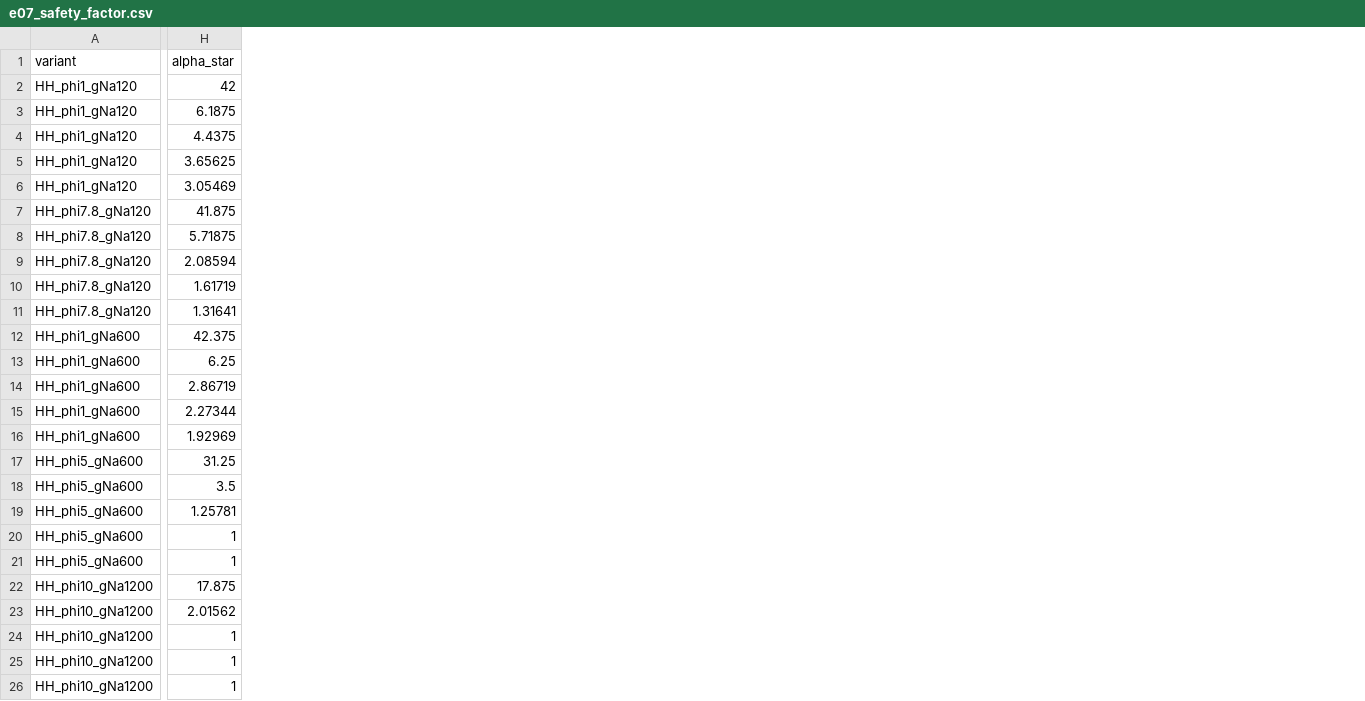
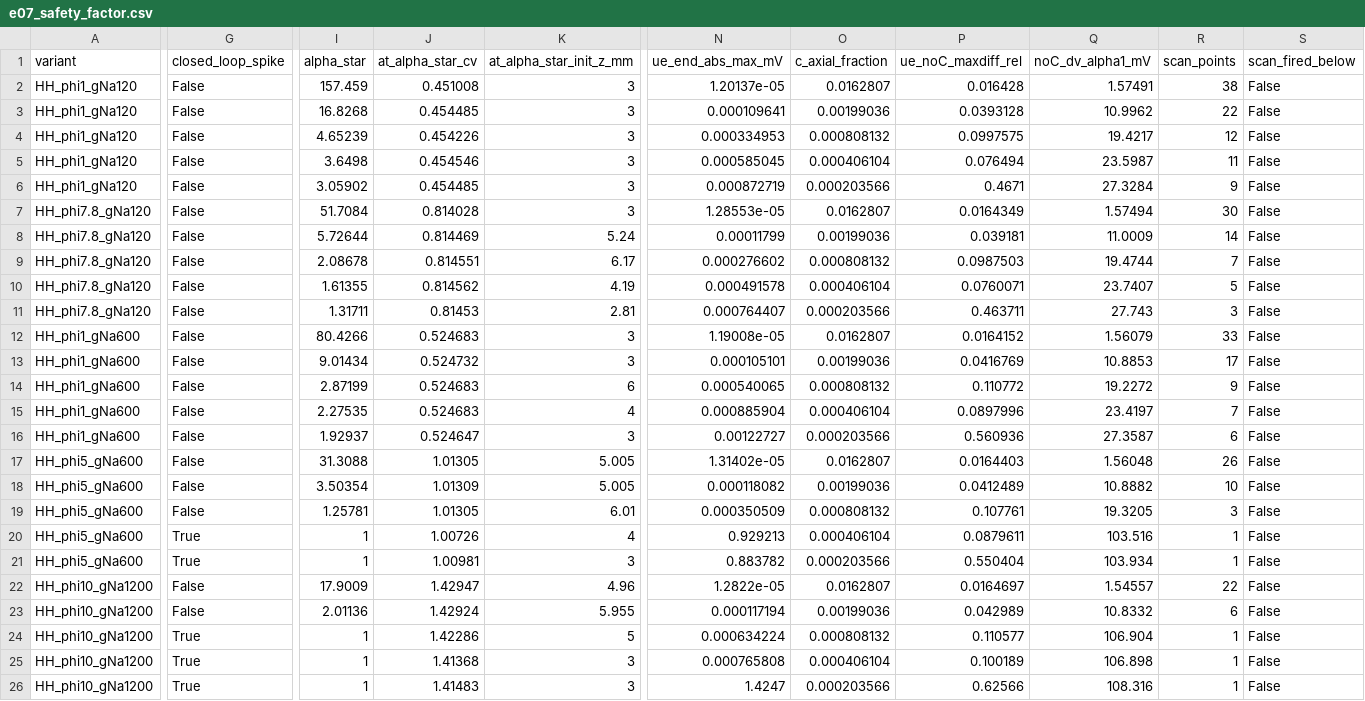
Before and after one commit to MinaSaied23/ephaptic-crosstalk, a CSV file: results/data/e07_safety_factor.csv, drawn as a sheet; only a part is shown, gaps mark what is left out; addresses are those after the commit; the diff covers the shown part only; the diff names each change by its address in the sheet, - before the commit and + after, or states it on an @@ line.

```diff
--- a/results/data/e07_safety_factor.csv
+++ b/results/data/e07_safety_factor.csv
+column G (closed_loop_spike), rows 2-26: False | False | False | False | False | False | False | False | False | False | False | False | False | False | False | False | False | False | True | True | False | False | True | True | True
+column J (at_alpha_star_cv), rows 2-26: 0.451008 | 0.454485 | 0.454226 | 0.454546 | 0.454485 | 0.814028 | 0.814469 | 0.814551 | 0.814562 | 0.81453 | 0.524683 | 0.524732 | 0.524683 | 0.524683 | 0.524647 | 1.01305 | 1.01309 | 1.01305 | 1.00726 | 1.00981 | 1.42947 | 1.42924 | 1.42286 | 1.41368 | 1.41483
+column K (at_alpha_star_init_z_mm), rows 2-26: 3 | 3 | 3 | 3 | 3 | 3 | 5.24 | 6.17 | 4.19 | 2.81 | 3 | 3 | 6 | 4 | 3 | 5.005 | 5.005 | 6.01 | 4 | 3 | 4.96 | 5.955 | 5 | 3 | 3
+column N (ue_end_abs_max_mV), rows 2-26: 1.20137e-05 | 0.000109641 | 0.000334953 | 0.000585045 | 0.000872719 | 1.28553e-05 | 0.00011799 | 0.000276602 | 0.000491578 | 0.000764407 | 1.19008e-05 | 0.000105101 | 0.000540065 | 0.000885904 | 0.00122727 | 1.31402e-05 | 0.000118082 | 0.000350509 | 0.929213 | 0.883782 | 1.2822e-05 | 0.000117194 | 0.000634224 | 0.000765808 | 1.4247
+column O (c_axial_fraction), rows 2-26: 0.0162807 | 0.00199036 | 0.000808132 | 0.000406104 | 0.000203566 | 0.0162807 | 0.00199036 | 0.000808132 | 0.000406104 | 0.000203566 | 0.0162807 | 0.00199036 | 0.000808132 | 0.000406104 | 0.000203566 | 0.0162807 | 0.00199036 | 0.000808132 | 0.000406104 | 0.000203566 | 0.0162807 | 0.00199036 | 0.000808132 | 0.000406104 | 0.000203566
+column P (ue_noC_maxdiff_rel), rows 2-26: 0.016428 | 0.0393128 | 0.0997575 | 0.076494 | 0.4671 | 0.0164349 | 0.039181 | 0.0987503 | 0.0760071 | 0.463711 | 0.0164152 | 0.0416769 | 0.110772 | 0.0897996 | 0.560936 | 0.0164403 | 0.0412489 | 0.107761 | 0.0879611 | 0.550404 | 0.0164697 | 0.042989 | 0.110577 | 0.100189 | 0.62566
+column Q (noC_dv_alpha1_mV), rows 2-26: 1.57491 | 10.9962 | 19.4217 | 23.5987 | 27.3284 | 1.57494 | 11.0009 | 19.4744 | 23.7407 | 27.743 | 1.56079 | 10.8853 | 19.2272 | 23.4197 | 27.3587 | 1.56048 | 10.8882 | 19.3205 | 103.516 | 103.934 | 1.54557 | 10.8332 | 106.904 | 106.898 | 108.316
+column R (scan_points), rows 2-26: 38 | 22 | 12 | 11 | 9 | 30 | 14 | 7 | 5 | 3 | 33 | 17 | 9 | 7 | 6 | 26 | 10 | 3 | 1 | 1 | 22 | 6 | 1 | 1 | 1
+column S (scan_fired_below), rows 2-26: all False
-I2 (alpha_star): 42
+I2 (alpha_star): 157.459
-I3 (alpha_star): 6.1875
+I3 (alpha_star): 16.8268
-I4 (alpha_star): 4.4375
+I4 (alpha_star): 4.65239
-I5 (alpha_star): 3.65625
+I5 (alpha_star): 3.6498
-I6 (alpha_star): 3.05469
+I6 (alpha_star): 3.05902
-I7 (alpha_star): 41.875
+I7 (alpha_star): 51.7084
-I8 (alpha_star): 5.71875
+I8 (alpha_star): 5.72644
-I9 (alpha_star): 2.08594
+I9 (alpha_star): 2.08678
-I10 (alpha_star): 1.61719
+I10 (alpha_star): 1.61355
-I11 (alpha_star): 1.31641
+I11 (alpha_star): 1.31711
-I12 (alpha_star): 42.375
+I12 (alpha_star): 80.4266
-I13 (alpha_star): 6.25
+I13 (alpha_star): 9.01434
-I14 (alpha_star): 2.86719
+I14 (alpha_star): 2.87199
-I15 (alpha_star): 2.27344
+I15 (alpha_star): 2.27535
-I16 (alpha_star): 1.92969
+I16 (alpha_star): 1.92937
-I17 (alpha_star): 31.25
+I17 (alpha_star): 31.3088
-I18 (alpha_star): 3.5
+I18 (alpha_star): 3.50354
-I22 (alpha_star): 17.875
+I22 (alpha_star): 17.9009
-I23 (alpha_star): 2.01562
+I23 (alpha_star): 2.01136
```
Also changed, not shown: 6 added columns and 25 edited cells elsewhere in this file, 19 other files.
